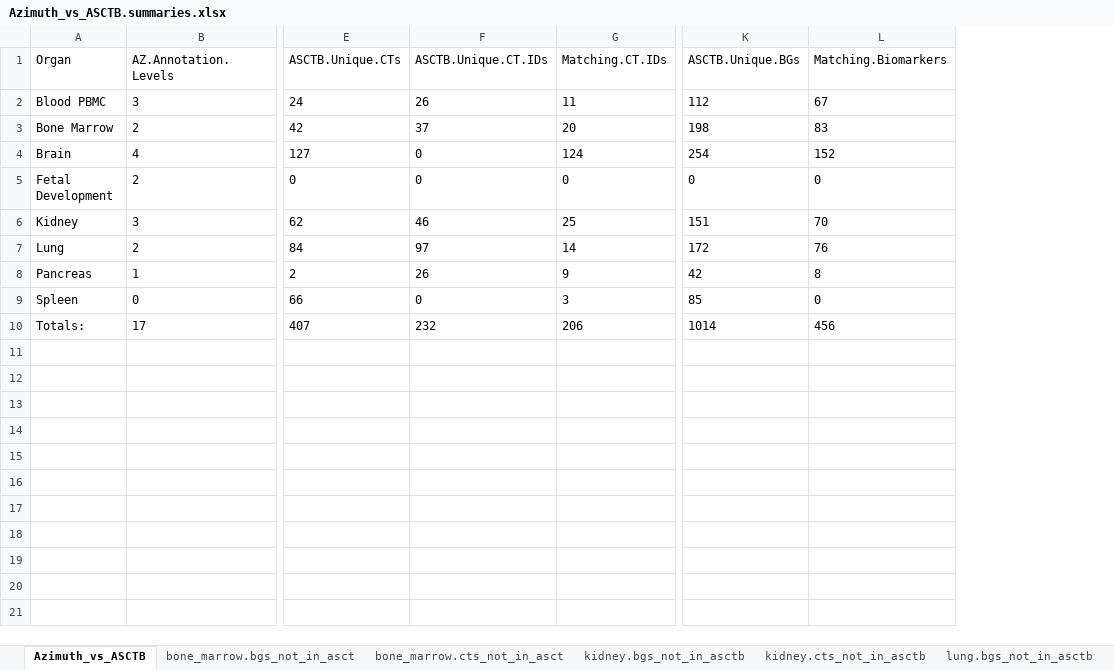
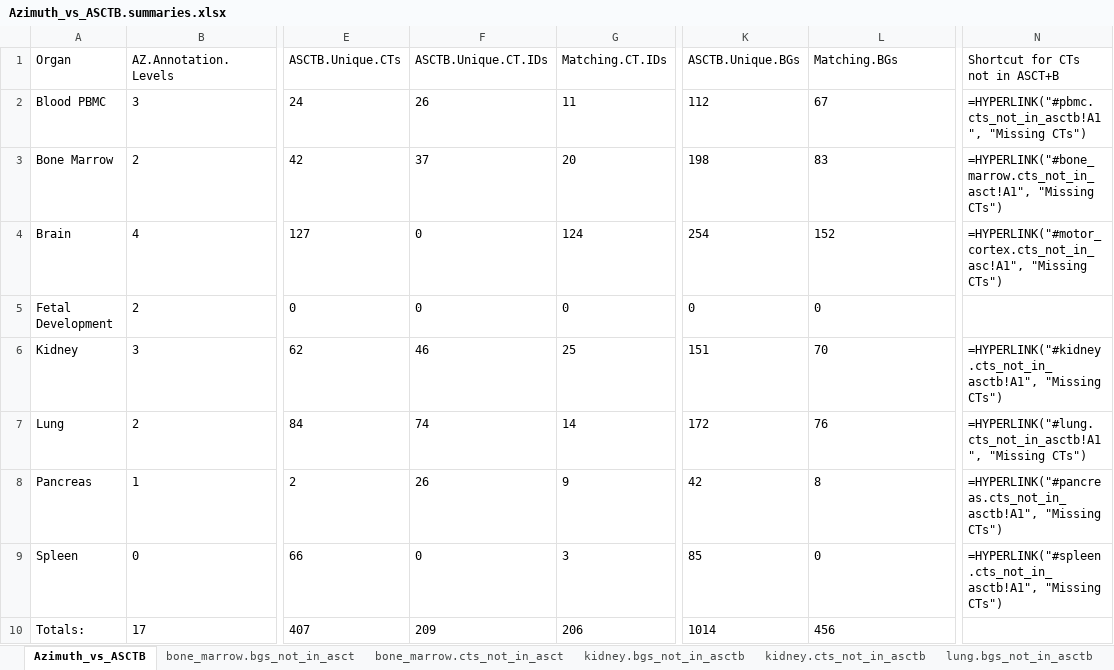
Before and after one commit to hubmapconsortium/asctb-azimuth-data-comparison, an Excel workbook: Azimuth_vs_ASCTB.summaries.xlsx, sheet Azimuth_vs_ASCTB, drawn as a sheet; only a part is shown, gaps mark what is left out; values as stored, in another font and other column widths than the file's, no borders; the diff names each change by its address in the sheet, - before the commit and + after, or states it on an @@ line.

```diff
--- a/Azimuth_vs_ASCTB.summaries.xlsx (sheet Azimuth_vs_ASCTB)
+++ b/Azimuth_vs_ASCTB.summaries.xlsx (sheet Azimuth_vs_ASCTB)
+column N (Shortcut for CTs not in ASCT+B), rows 2-9: =HYPERLINK("#pbmc.cts_not_in_asctb!A1", "Missing CTs") | =HYPERLINK("#bone_marrow.cts_not_in_asct!A1", "Missing CTs") | =HYPERLINK("#motor_cortex.cts_not_in_asc!A1", "Missing CTs") |  | =HYPERLINK("#kidney.cts_not_in_asctb!A1", "Missing CTs") | =HYPERLINK("#lung.cts_not_in_asctb!A1", "Missing CTs") | =HYPERLINK("#pancreas.cts_not_in_asctb!A1", "Missing CTs") | =HYPERLINK("#spleen.cts_not_in_asctb!A1", "Missing CTs")
-L1: Matching.Biomarkers
+L1: Matching.BGs
-F7 (ASCTB.Unique.CT.IDs): 97
+F7 (ASCTB.Unique.CT.IDs): 74
-F10 (ASCTB.Unique.CT.IDs): 232
+F10 (ASCTB.Unique.CT.IDs): 209
```
Also changed, not shown: 13 other files.
